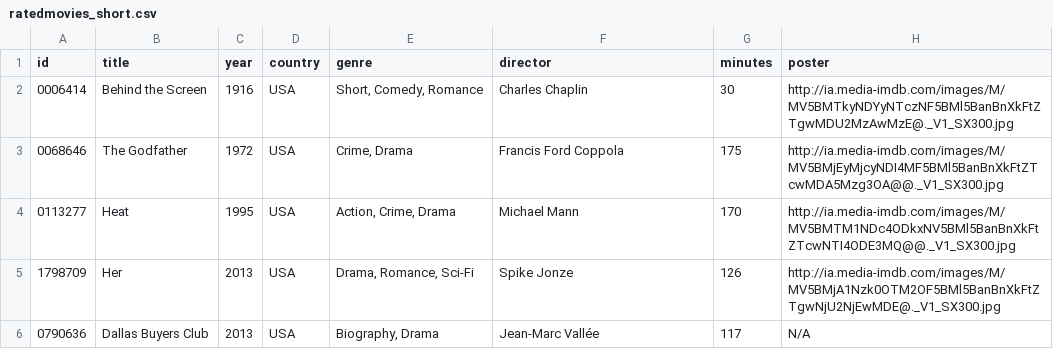
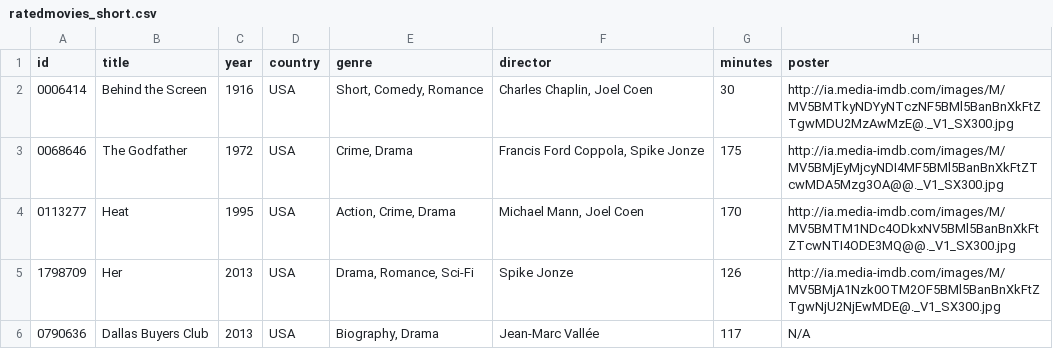
Before and after one commit to amitator/Coursera-Java-Build_a_Recommendation_System, a CSV file: data/ratedmovies_short.csv, drawn as a sheet.

```diff
--- a/data/ratedmovies_short.csv
+++ b/data/ratedmovies_short.csv
@@ -1,5 +1,5 @@
 id,title,year,country,genre,director,minutes,poster
-0006414,"Behind the Screen",1916,"USA","Short, Comedy, Romance","Charles Chaplin",30,"http://ia.media-imdb.com/images/M/MV5BMTkyNDYyNTczNF5BMl5BanBnXkFtZTgwMDU2MzAwMzE@._V1_SX300.jpg"
-0068646,"The Godfather",1972,"USA","Crime, Drama","Francis Ford Coppola",175,"http://ia.media-imdb.com/images/M/MV5BMjEyMjcyNDI4MF5BMl5BanBnXkFtZTcwMDA5Mzg3OA@@._V1_SX300.jpg"
-0113277,"Heat",1995,"USA","Action, Crime, Drama","Michael Mann",170,"http://ia.media-imdb.com/images/M/MV5BMTM1NDc4ODkxNV5BMl5BanBnXkFtZTcwNTI4ODE3MQ@@._V1_SX300.jpg"
+0006414,"Behind the Screen",1916,"USA","Short, Comedy, Romance","Charles Chaplin, Joel Coen",30,"http://ia.media-imdb.com/images/M/MV5BMTkyNDYyNTczNF5BMl5BanBnXkFtZTgwMDU2MzAwMzE@._V1_SX300.jpg"
+0068646,"The Godfather",1972,"USA","Crime, Drama","Francis Ford Coppola, Spike Jonze",175,"http://ia.media-imdb.com/images/M/MV5BMjEyMjcyNDI4MF5BMl5BanBnXkFtZTcwMDA5Mzg3OA@@._V1_SX300.jpg"
+0113277,"Heat",1995,"USA","Action, Crime, Drama","Michael Mann, Joel Coen",170,"http://ia.media-imdb.com/images/M/MV5BMTM1NDc4ODkxNV5BMl5BanBnXkFtZTcwNTI4ODE3MQ@@._V1_SX300.jpg"
 1798709,"Her",2013,"USA","Drama, Romance, Sci-Fi","Spike Jonze",126,"http://ia.media-imdb.com/images/M/MV5BMjA1Nzk0OTM2OF5BMl5BanBnXkFtZTgwNjU2NjEwMDE@._V1_SX300.jpg"
```
Also changed, not shown: 3 other files.
